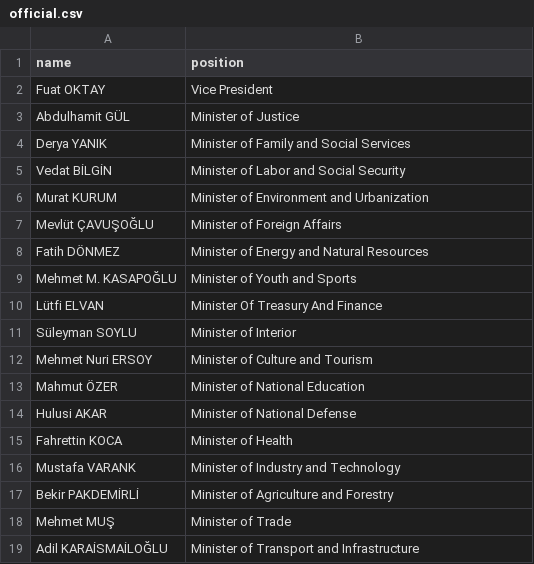
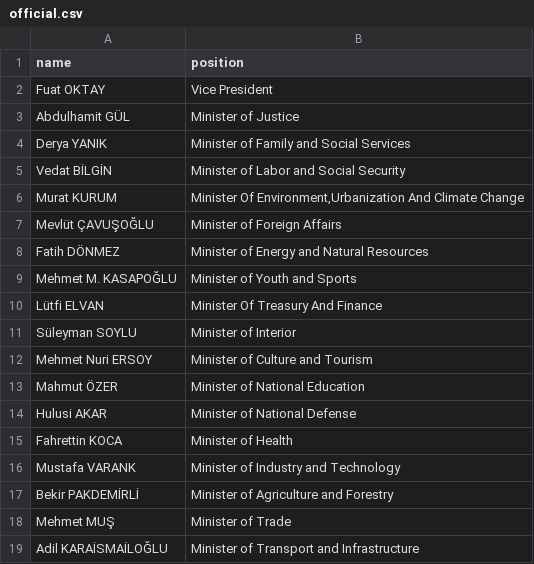
Before and after one commit to every-politician-scrapers/turkey-ministers, a CSV file: data/official.csv, drawn as a sheet.

```diff
--- a/data/official.csv
+++ b/data/official.csv
@@ -5,3 +5,3 @@ Derya YANIK,Minister of Family and Social Services
 Vedat BİLGİN,Minister of Labor and Social Security
-Murat KURUM,Minister of Environment and Urbanization
+Murat KURUM,"Minister Of Environment,Urbanization And Climate Change"
 Mevlüt ÇAVUŞOĞLU,Minister of Foreign Affairs
```
Also changed, not shown: 1 other file.
